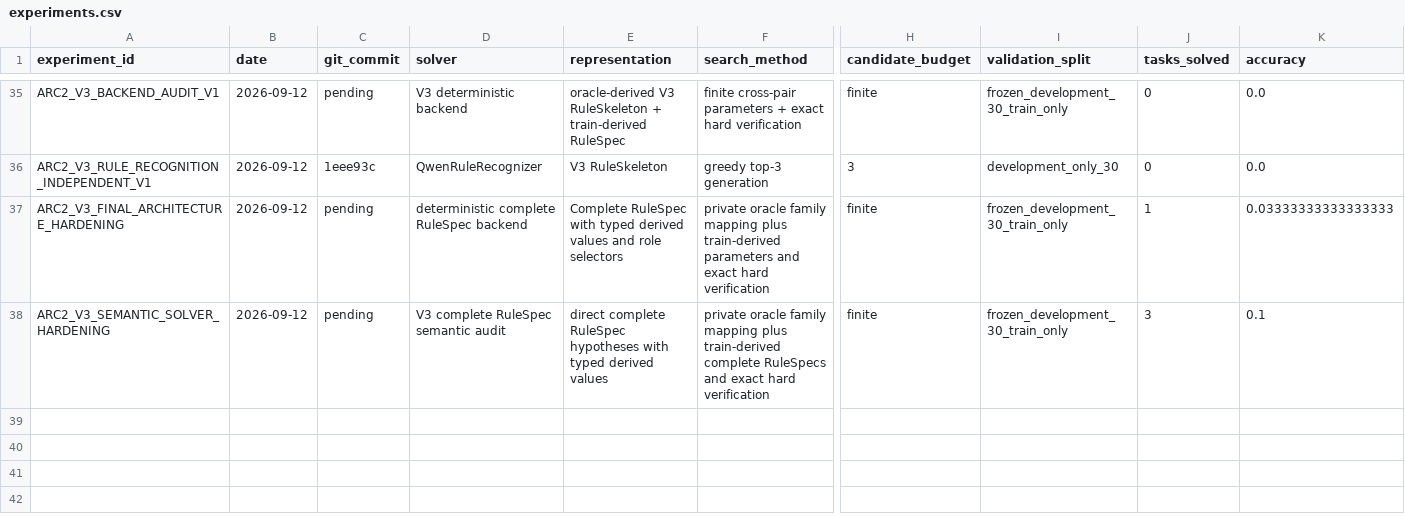
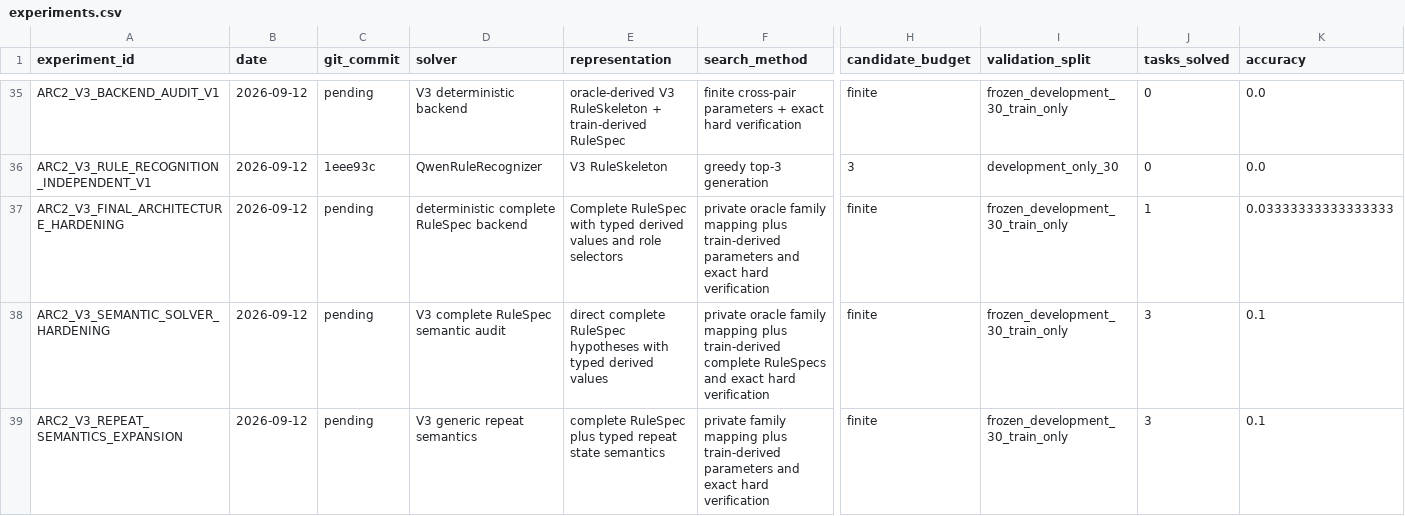
Before and after one commit to jimmy5566/arc-verifier-guided-program-synthesis, a CSV file: experiments/experiments.csv, drawn as a sheet; only a part is shown, gaps mark what is left out; rows hold the shown columns only; the diff names each change by its address in the sheet, - before the commit and + after, or states it on an @@ line.

Commit message:
feat(v3): expand generic repeat semantics

```diff
--- a/experiments/experiments.csv
+++ b/experiments/experiments.csv
+row 39: ARC2_V3_REPEAT_SEMANTICS_EXPANSION | 2026-09-12 | pending | V3 generic repeat semantics | complete RuleSpec plus typed repeat state semantics | private family mapping plus train-derived parameters and exact hard verification | finite | frozen_development_30_train_only | 3 | 0.1
```
Also changed, not shown: 12 other files.
